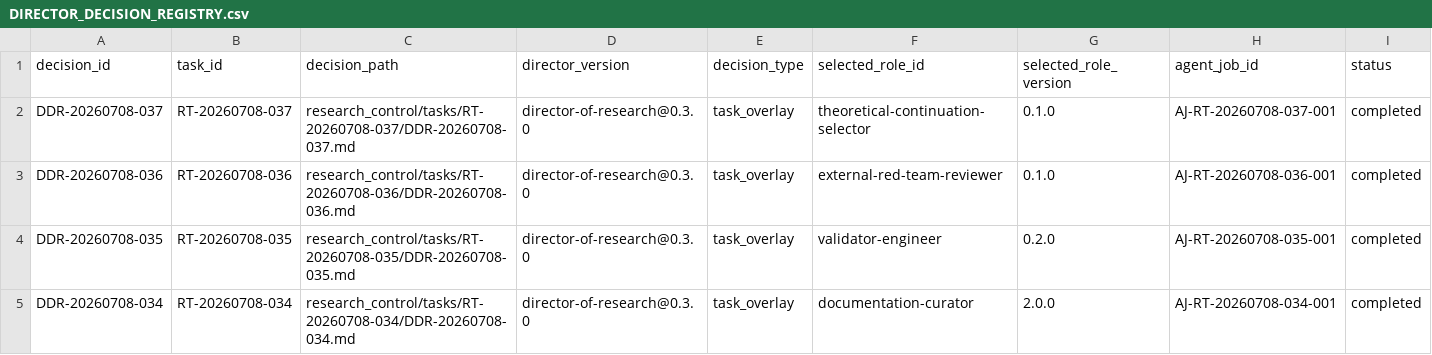
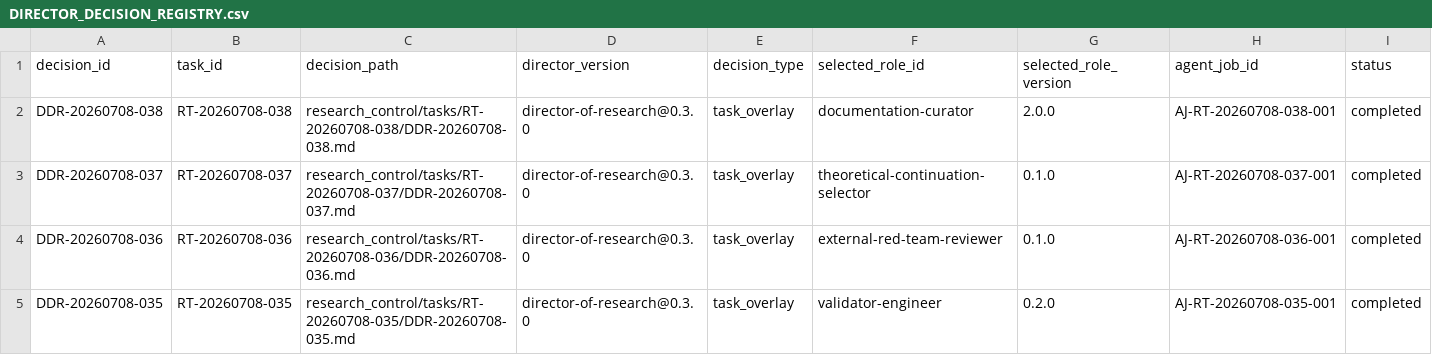
Before and after one commit to AngryOwlAI/The-AEther-Flow, a CSV file: registries/DIRECTOR_DECISION_REGISTRY.csv, drawn as a sheet; only a part is shown; the shorter side is filled out with more unchanged rows; rows hold the shown columns only; the diff names each change by its address in the sheet, - before the commit and + after, or states it on an @@ line.

```diff
--- a/registries/DIRECTOR_DECISION_REGISTRY.csv
+++ b/registries/DIRECTOR_DECISION_REGISTRY.csv
+row 2: DDR-20260708-038 | RT-20260708-038 | research_control/tasks/RT-20260708-038/DDR-20260708-038.md | director-of-research@0.3.0 | task_overlay | documentation-curator | 2.0.0 | AJ-RT-20260708-038-001 | completed
```
Also changed, not shown: registries/CONTENT_SEMANTIC_REGISTRY.csv, registries/MARKDOWN_SOURCE_REGISTRY.csv, 51 other files.
